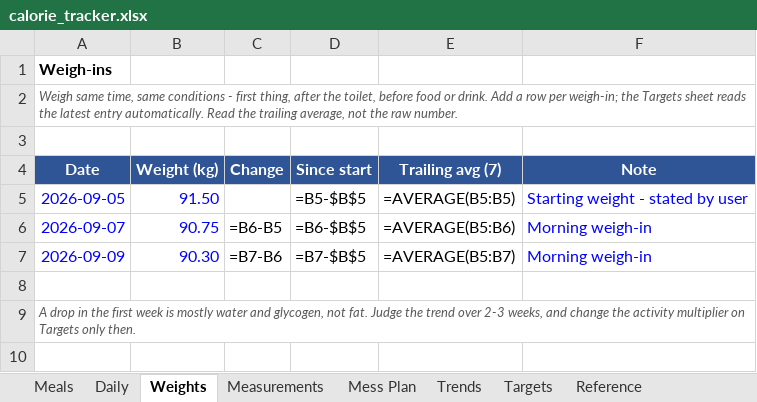
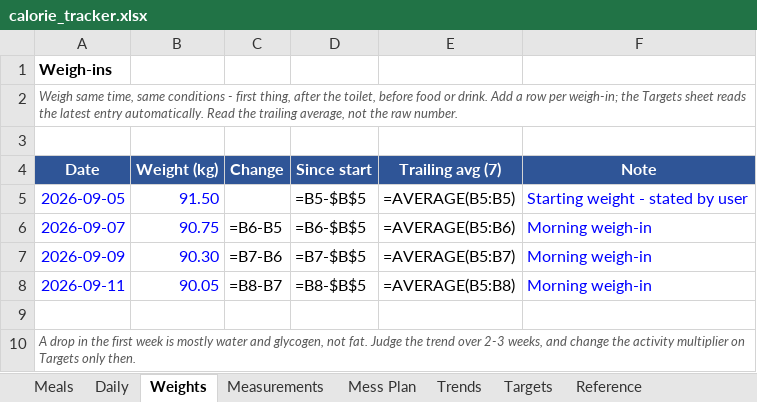
Before and after one commit to cakiran369/Kiranwebsite, an Excel workbook: nutrition/calorie_tracker.xlsx, sheet Weights, drawn as a sheet; values as stored, in another font and other column widths than the file's, no borders; formulas without a stored value are shown as written; the diff names each change by its address in the sheet, - before the commit and + after, or states it on an @@ line.

```diff
--- a/nutrition/calorie_tracker.xlsx (sheet Weights)
+++ b/nutrition/calorie_tracker.xlsx (sheet Weights)
+row 8: 2026-09-11 | 90.05 | =B8-B7 | =B8-$B$5 | =AVERAGE(B5:B8) | Morning weigh-in
```
Also changed, not shown: 2 other files.
